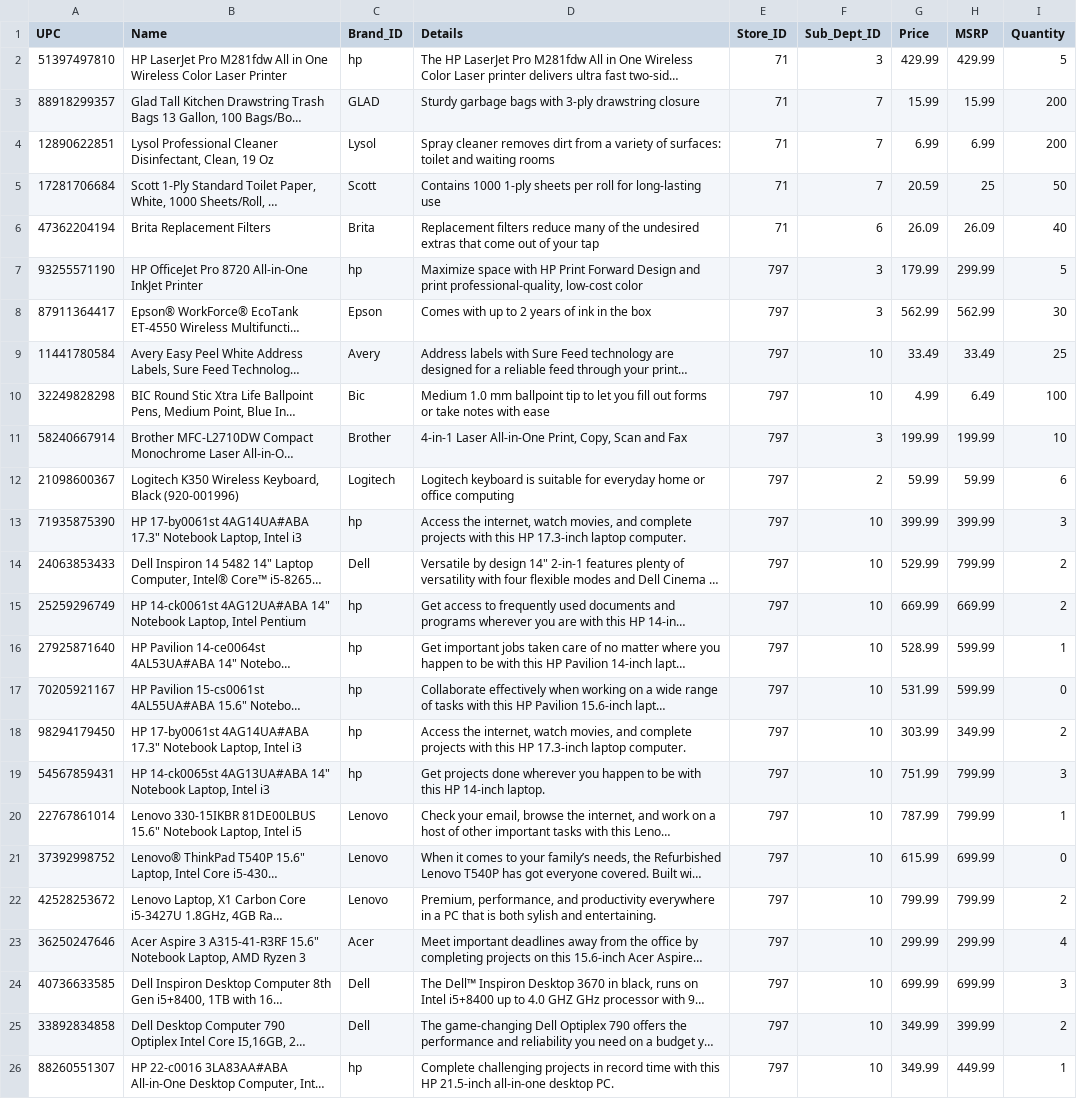
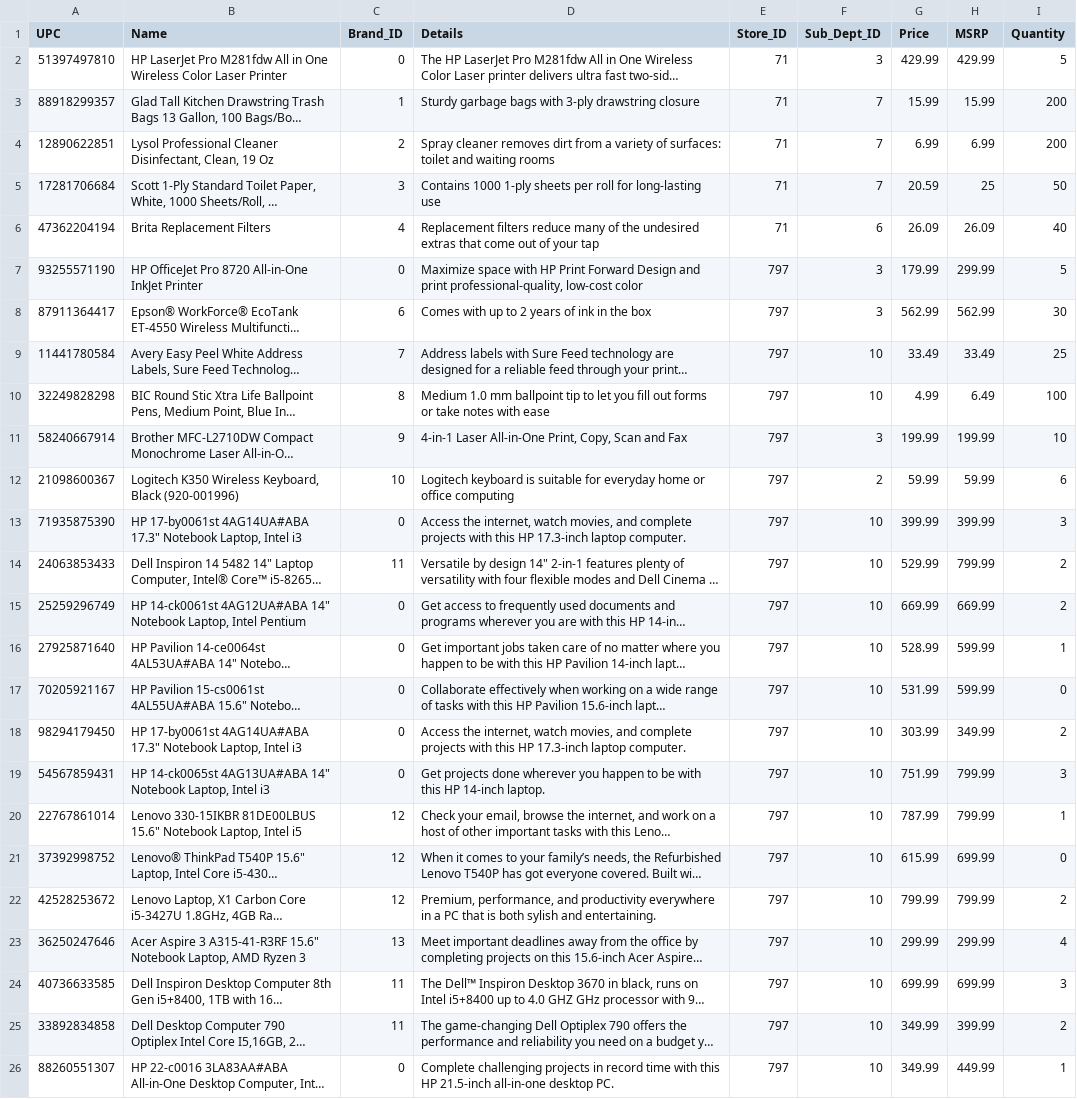
Before and after one commit to ceb3745/staplesProject, a CSV file: product.csv, drawn as a sheet; long unchanged cells end in …; the diff names each change by its address in the sheet, - before the commit and + after, or states it on an @@ line.

Commit message:
Added the Product table and its components

```diff
--- a/product.csv
+++ b/product.csv
-C2 (Brand_ID): hp
+C2 (Brand_ID): 0
-C3 (Brand_ID): GLAD
+C3 (Brand_ID): 1
-C4 (Brand_ID): Lysol
+C4 (Brand_ID): 2
-C5 (Brand_ID): Scott
+C5 (Brand_ID): 3
-C6 (Brand_ID): Brita
+C6 (Brand_ID): 4
-C7 (Brand_ID): hp
+C7 (Brand_ID): 0
-C8 (Brand_ID): Epson
+C8 (Brand_ID): 6
-C9 (Brand_ID): Avery
+C9 (Brand_ID): 7
-C10 (Brand_ID): Bic
+C10 (Brand_ID): 8
-C11 (Brand_ID): Brother
+C11 (Brand_ID): 9
-C12 (Brand_ID): Logitech
+C12 (Brand_ID): 10
-C13 (Brand_ID): hp
+C13 (Brand_ID): 0
-C14 (Brand_ID): Dell
+C14 (Brand_ID): 11
-C15:C19 (Brand_ID): hp
+C15:C19 (Brand_ID): 0
-C20:C22 (Brand_ID): Lenovo
+C20:C22 (Brand_ID): 12
-C23 (Brand_ID): Acer
+C23 (Brand_ID): 13
-C24:C25 (Brand_ID): Dell
+C24:C25 (Brand_ID): 11
-C26 (Brand_ID): hp
+C26 (Brand_ID): 0
```
Also changed, not shown: 2 other files.
